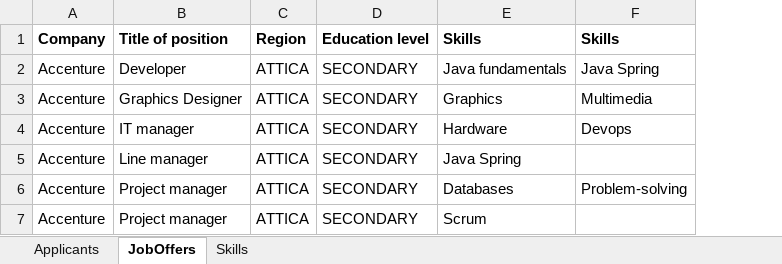
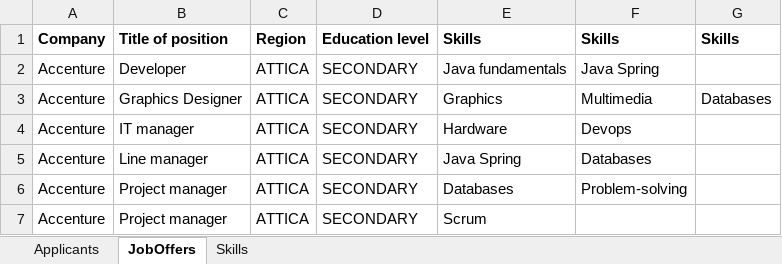
Before and after one commit to Konstantinaplk/recruMeFinal, an Excel workbook: src/main/resources/data for recrume.xlsx, sheet JobOffers, drawn as a sheet; values as stored, in another font and other column widths than the file's, no borders; the diff names each change by its address in the sheet, - before the commit and + after, or states it on an @@ line.

```diff
--- a/src/main/resources/data for recrume.xlsx (sheet JobOffers)
+++ b/src/main/resources/data for recrume.xlsx (sheet JobOffers)
+column G, rows 1-3: Skills |  | Databases
-F5: (empty)
+F5: Databases
```
Also changed, not shown: 11 other files.
